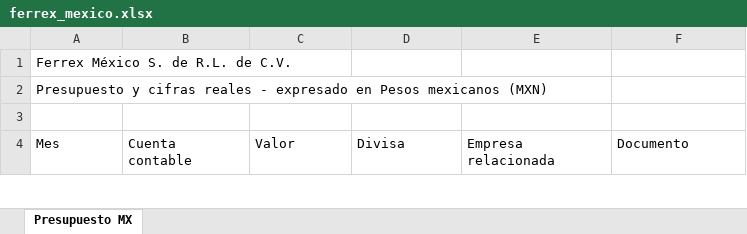
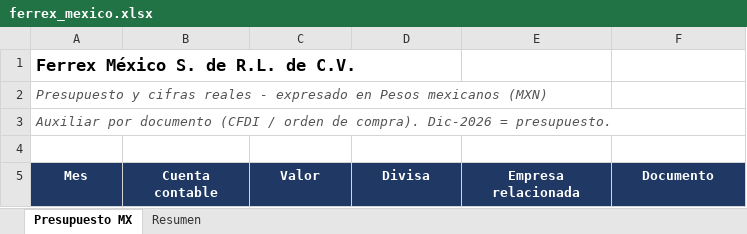
Before and after one commit to wearenuve-png/hackathon, an Excel workbook: data/demo/ferrex_mexico.xlsx, sheet Presupuesto MX, drawn as a sheet; only a part is shown; values as stored, in another font and other column widths than the file's, no borders; addresses are those after the commit; the diff covers the shown part only; the diff names each change by its address in the sheet, - before the commit and + after, or states it on an @@ line.

```diff
--- a/data/demo/ferrex_mexico.xlsx (sheet Presupuesto MX)
+++ b/data/demo/ferrex_mexico.xlsx (sheet Presupuesto MX)
+sheet tab: Resumen
-A1 bold: off
+A1 bold: on, text size: larger
@@ A2 italic: off → on, text colour: black → #555555 @@
+row 3: Auxiliar por documento (CFDI / orden de compra). Dic-2026 = presupuesto.
@@ A5:F5 bold: off → on, fill: none → #1F3864, text colour: black → #FFFFFF, alignment: left → center @@
```
Also changed, not shown: other rows of this sheet, data/demo/aceros_ferrex_gt.xlsx, data/demo/ferrex_el_salvador.xlsx, 5 other files.
